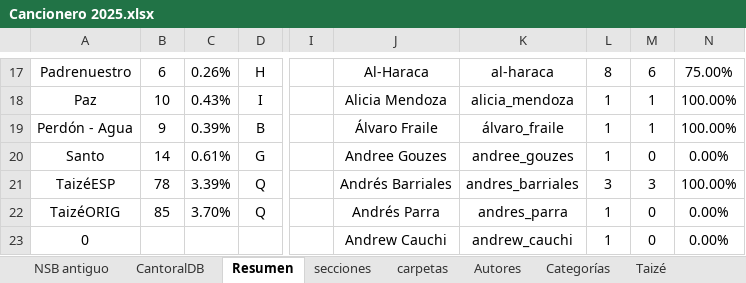
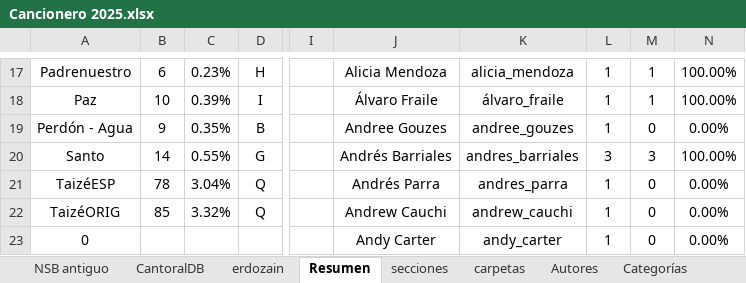
Before and after one commit to JuanjoML1/cantoralNSB, an Excel workbook: ignore/Cancionero 2025.xlsx, sheet Resumen, drawn as a sheet; only a part is shown, gaps mark what is left out; values as stored, in another font and other column widths than the file's, no borders; charts and pictures and conditional formats not drawn; the diff covers the shown part only; the diff names each change by its address in the sheet, - before the commit and + after, or states it on an @@ line.

```diff
--- a/ignore/Cancionero 2025.xlsx (sheet Resumen)
+++ b/ignore/Cancionero 2025.xlsx (sheet Resumen)
+sheet tab: erdozain
-C17: 0.26%
+C17: 0.23%
-J17: Al-Haraca
+J17: Alicia Mendoza
-K17: al-haraca
+K17: alicia_mendoza
-L17: 8
+L17: 1
-M17: 6
+M17: 1
-N17: 75.00%
+N17: 100.00%
-C18: 0.43%
+C18: 0.39%
-J18: Alicia Mendoza
+J18: Álvaro Fraile
-K18: alicia_mendoza
+K18: álvaro_fraile
-C19: 0.39%
+C19: 0.35%
-J19: Álvaro Fraile
+J19: Andree Gouzes
-K19: álvaro_fraile
+K19: andree_gouzes
-M19: 1
+M19: 0
-N19: 100.00%
+N19: 0.00%
-C20: 0.61%
+C20: 0.55%
-J20: Andree Gouzes
+J20: Andrés Barriales
-K20: andree_gouzes
+K20: andres_barriales
-L20: 1
+L20: 3
-M20: 0
+M20: 3
-N20: 0.00%
+N20: 100.00%
-C21: 3.39%
+C21: 3.04%
-J21: Andrés Barriales
+J21: Andrés Parra
-K21: andres_barriales
+K21: andres_parra
-L21: 3
+L21: 1
-M21: 3
+M21: 0
-N21: 100.00%
+N21: 0.00%
-C22: 3.70%
+C22: 3.32%
-J22: Andrés Parra
+J22: Andrew Cauchi
-K22: andres_parra
+K22: andrew_cauchi
-J23: Andrew Cauchi
+J23: Andy Carter
-K23: andrew_cauchi
+K23: andy_carter
```
Also changed, not shown: other rows of this sheet, sheet CantoralDB, sheet carpetas, sheet secciones, sheet NSB antiguo, formulas that keep their value, hidden cells, 43 other files.
